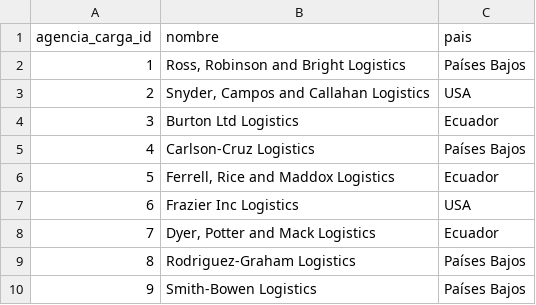
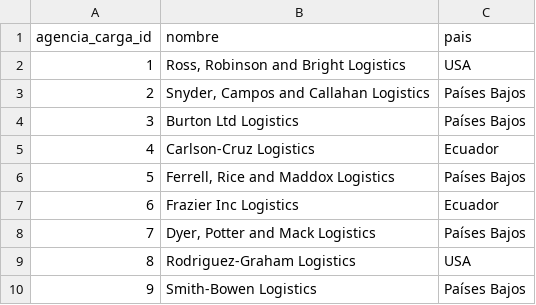
Before and after one commit to EderCabascango/Floricola-Analytics, a CSV file: data/raw/agencia_carga.csv, drawn as a sheet.

```diff
--- a/data/raw/agencia_carga.csv
+++ b/data/raw/agencia_carga.csv
@@ -1,10 +1,10 @@
 agencia_carga_id,nombre,pais
-1,"Ross, Robinson and Bright Logistics",Países Bajos
-2,"Snyder, Campos and Callahan Logistics",USA
-3,Burton Ltd Logistics,Ecuador
-4,Carlson-Cruz Logistics,Países Bajos
-5,"Ferrell, Rice and Maddox Logistics",Ecuador
-6,Frazier Inc Logistics,USA
-7,"Dyer, Potter and Mack Logistics",Ecuador
-8,Rodriguez-Graham Logistics,Países Bajos
+1,"Ross, Robinson and Bright Logistics",USA
+2,"Snyder, Campos and Callahan Logistics",Países Bajos
+3,Burton Ltd Logistics,Países Bajos
+4,Carlson-Cruz Logistics,Ecuador
+5,"Ferrell, Rice and Maddox Logistics",Países Bajos
+6,Frazier Inc Logistics,Ecuador
+7,"Dyer, Potter and Mack Logistics",Países Bajos
+8,Rodriguez-Graham Logistics,USA
 9,Smith-Bowen Logistics,Países Bajos
```
Also changed, not shown: data/raw/bloque.csv, data/raw/cliente.csv, 6 other files.
